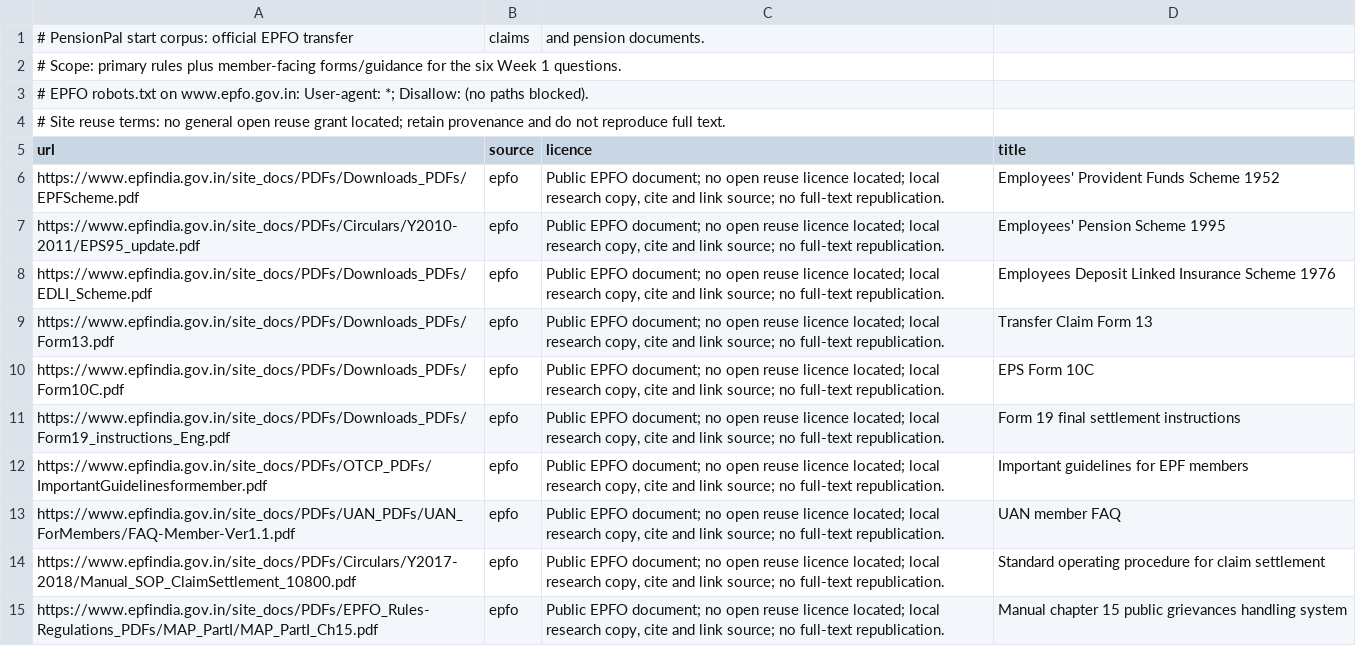
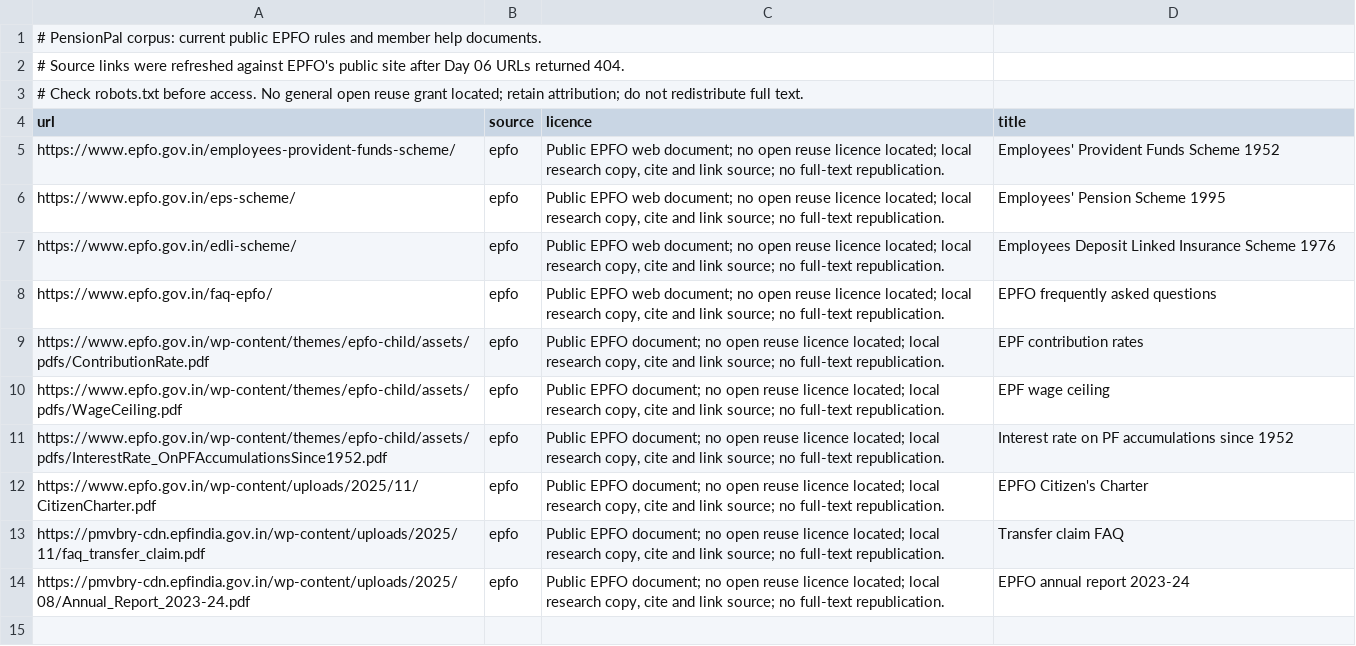
Before and after one commit to joel-a097/prince28-fin06-pensionpal, a CSV file: data/sources.csv, drawn as a sheet.

Commit message:
feat: parse EPFO corpus into Postgres pages (#18)
Add parser, page headings, failure tracking, and corpus results.

```diff
--- a/data/sources.csv
+++ b/data/sources.csv
@@ -1,15 +1,14 @@
-# PensionPal start corpus: official EPFO transfer, claims, and pension documents.
-# Scope: primary rules plus member-facing forms/guidance for the six Week 1 questions.
-# EPFO robots.txt on www.epfo.gov.in: User-agent: *; Disallow: (no paths blocked).
-# Site reuse terms: no general open reuse grant located; retain provenance and do not reproduce full text.
+# PensionPal corpus: current public EPFO rules and member help documents.
+# Source links were refreshed against EPFO's public site after Day 06 URLs returned 404.
+# Check robots.txt before access. No general open reuse grant located; retain attribution; do not redistribute full text.
 url,source,licence,title
-https://www.epfindia.gov.in/site_docs/PDFs/Downloads_PDFs/EPFScheme.pdf,epfo,"Public EPFO document; no open reuse licence located; local research copy, cite and link source; no full-text republication.",Employees' Provident Funds Scheme 1952
-https://www.epfindia.gov.in/site_docs/PDFs/Circulars/Y2010-2011/EPS95_update.pdf,epfo,"Public EPFO document; no open reuse licence located; local research copy, cite and link source; no full-text republication.",Employees' Pension Scheme 1995
-https://www.epfindia.gov.in/site_docs/PDFs/Downloads_PDFs/EDLI_Scheme.pdf,epfo,"Public EPFO document; no open reuse licence located; local research copy, cite and link source; no full-text republication.",Employees Deposit Linked Insurance Scheme 1976
-https://www.epfindia.gov.in/site_docs/PDFs/Downloads_PDFs/Form13.pdf,epfo,"Public EPFO document; no open reuse licence located; local research copy, cite and link source; no full-text republication.",Transfer Claim Form 13
-https://www.epfindia.gov.in/site_docs/PDFs/Downloads_PDFs/Form10C.pdf,epfo,"Public EPFO document; no open reuse licence located; local research copy, cite and link source; no full-text republication.",EPS Form 10C
-https://www.epfindia.gov.in/site_docs/PDFs/Downloads_PDFs/Form19_instructions_Eng.pdf,epfo,"Public EPFO document; no open reuse licence located; local research copy, cite and link source; no full-text republication.",Form 19 final settlement instructions
-https://www.epfindia.gov.in/site_docs/PDFs/OTCP_PDFs/ImportantGuidelinesformember.pdf,epfo,"Public EPFO document; no open reuse licence located; local research copy, cite and link source; no full-text republication.",Important guidelines for EPF members
-https://www.epfindia.gov.in/site_docs/PDFs/UAN_PDFs/UAN_ForMembers/FAQ-Member-Ver1.1.pdf,epfo,"Public EPFO document; no open reuse licence located; local research copy, cite and link source; no full-text republication.",UAN member FAQ
-https://www.epfindia.gov.in/site_docs/PDFs/Circulars/Y2017-2018/Manual_SOP_ClaimSettlement_10800.pdf,epfo,"Public EPFO document; no open reuse licence located; local research copy, cite and link source; no full-text republication.",Standard operating procedure for claim settlement
-https://www.epfindia.gov.in/site_docs/PDFs/EPFO_Rules-Regulations_PDFs/MAP_PartI/MAP_PartI_Ch15.pdf,epfo,"Public EPFO document; no open reuse licence located; local research copy, cite and link source; no full-text republication.",Manual chapter 15 public grievances handling system
+https://www.epfo.gov.in/employees-provident-funds-scheme/,epfo,"Public EPFO web document; no open reuse licence located; local research copy, cite and link source; no full-text republication.",Employees' Provident Funds Scheme 1952
+https://www.epfo.gov.in/eps-scheme/,epfo,"Public EPFO web document; no open reuse licence located; local research copy, cite and link source; no full-text republication.",Employees' Pension Scheme 1995
+https://www.epfo.gov.in/edli-scheme/,epfo,"Public EPFO web document; no open reuse licence located; local research copy, cite and link source; no full-text republication.",Employees Deposit Linked Insurance Scheme 1976
+https://www.epfo.gov.in/faq-epfo/,epfo,"Public EPFO web document; no open reuse licence located; local research copy, cite and link source; no full-text republication.",EPFO frequently asked questions
+https://www.epfo.gov.in/wp-content/themes/epfo-child/assets/pdfs/ContributionRate.pdf,epfo,"Public EPFO document; no open reuse licence located; local research copy, cite and link source; no full-text republication.",EPF contribution rates
+https://www.epfo.gov.in/wp-content/themes/epfo-child/assets/pdfs/WageCeiling.pdf,epfo,"Public EPFO document; no open reuse licence located; local research copy, cite and link source; no full-text republication.",EPF wage ceiling
+https://www.epfo.gov.in/wp-content/themes/epfo-child/assets/pdfs/InterestRate_OnPFAccumulationsSince1952.pdf,epfo,"Public EPFO document; no open reuse licence located; local research copy, cite and link source; no full-text republication.",Interest rate on PF accumulations since 1952
+https://www.epfo.gov.in/wp-content/uploads/2025/11/CitizenCharter.pdf,epfo,"Public EPFO document; no open reuse licence located; local research copy, cite and link source; no full-text republication.",EPFO Citizen's Charter
+https://pmvbry-cdn.epfindia.gov.in/wp-content/uploads/2025/11/faq_transfer_claim.pdf,epfo,"Public EPFO document; no open reuse licence located; local research copy, cite and link source; no full-text republication.",Transfer claim FAQ
+https://pmvbry-cdn.epfindia.gov.in/wp-content/uploads/2025/08/Annual_Report_2023-24.pdf,epfo,"Public EPFO document; no open reuse licence located; local research copy, cite and link source; no full-text republication.",EPFO annual report 2023-24
```
Also changed, not shown: 15 other files.
